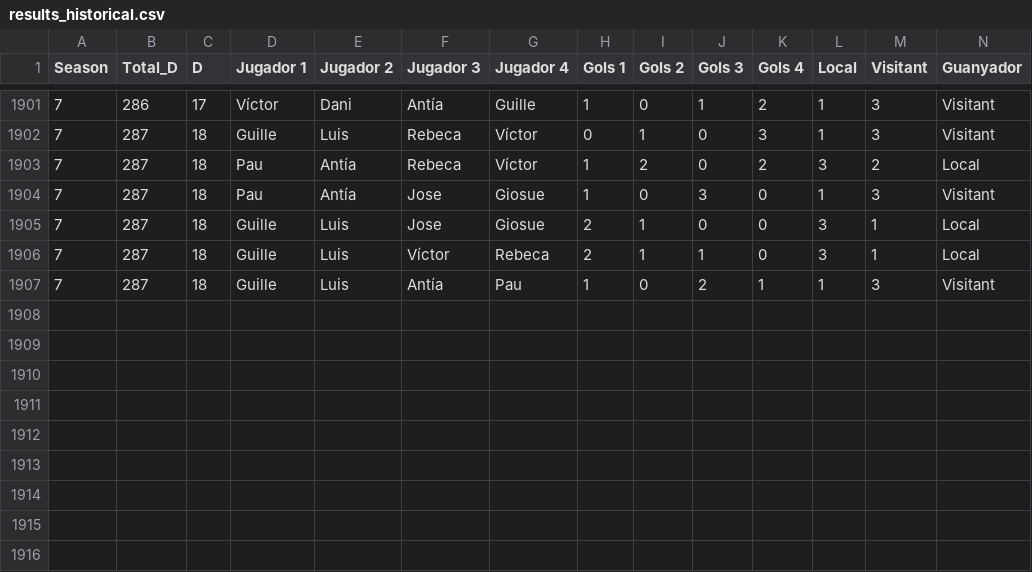
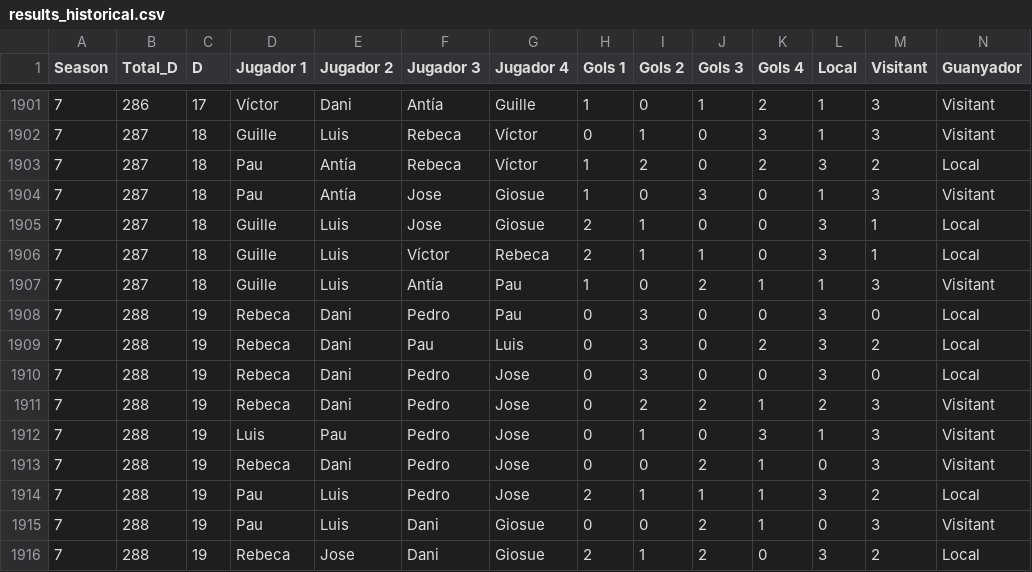
Before and after one commit to pgrebolt/ICEChampionsLeague, a CSV file: generated_files/results_historical.csv, drawn as a sheet; only a part is shown, gaps mark what is left out; the diff names each change by its address in the sheet, - before the commit and + after, or states it on an @@ line.

```diff
--- a/generated_files/results_historical.csv
+++ b/generated_files/results_historical.csv
+row 1908: 7 | 288 | 19 | Rebeca | Dani | Pedro | Pau | 0 | 3 | 0 | 0 | 3 | 0 | Local
+row 1909: 7 | 288 | 19 | Rebeca | Dani | Pau | Luis | 0 | 3 | 0 | 2 | 3 | 2 | Local
+row 1910: 7 | 288 | 19 | Rebeca | Dani | Pedro | Jose | 0 | 3 | 0 | 0 | 3 | 0 | Local
+row 1911: 7 | 288 | 19 | Rebeca | Dani | Pedro | Jose | 0 | 2 | 2 | 1 | 2 | 3 | Visitant
+row 1912: 7 | 288 | 19 | Luis | Pau | Pedro | Jose | 0 | 1 | 0 | 3 | 1 | 3 | Visitant
+row 1913: 7 | 288 | 19 | Rebeca | Dani | Pedro | Jose | 0 | 0 | 2 | 1 | 0 | 3 | Visitant
+row 1914: 7 | 288 | 19 | Pau | Luis | Pedro | Jose | 2 | 1 | 1 | 1 | 3 | 2 | Local
+row 1915: 7 | 288 | 19 | Pau | Luis | Dani | Giosue | 0 | 0 | 2 | 1 | 0 | 3 | Visitant
+row 1916: 7 | 288 | 19 | Rebeca | Jose | Dani | Giosue | 2 | 1 | 2 | 0 | 3 | 2 | Local
```
Also changed, not shown: generated_files/results_Season_7.csv, 14 other files.
